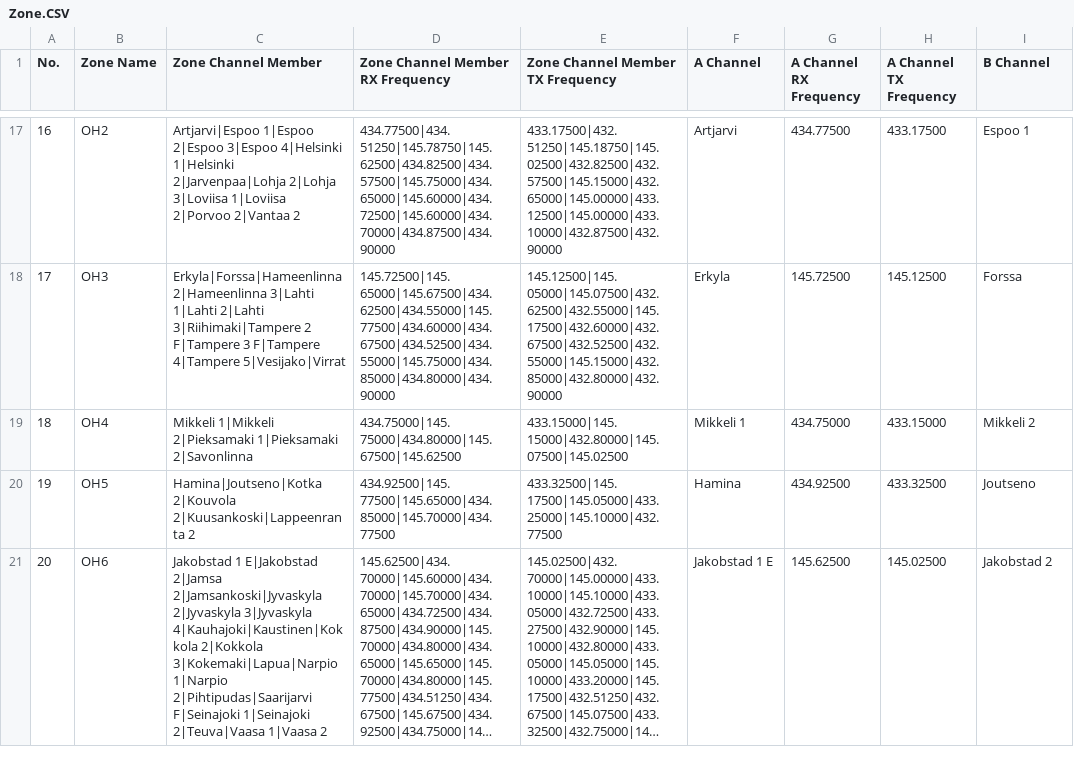
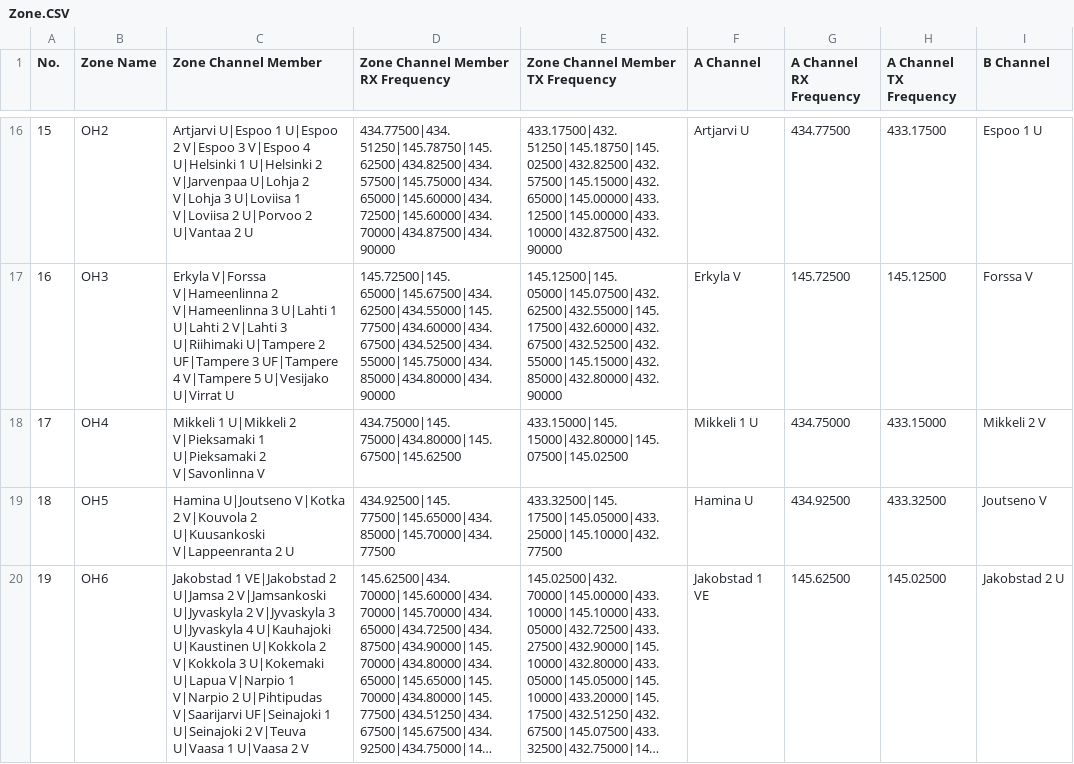
Before and after one commit to sm0rgm/at-d878uv, a CSV file: Zone.CSV, drawn as a sheet; only a part is shown, gaps mark what is left out; long unchanged cells end in …; addresses are those after the commit; the diff covers the shown part only; the diff names each change by its address in the sheet, - before the commit and + after, or states it on an @@ line.

Commit message:
2025-09-20 fw 4.0

```diff
--- a/Zone.CSV
+++ b/Zone.CSV
@@ column A (No.) renumbered from row 13 down @@
-C16 (Zone Channel Member): Artjarvi|Espoo 1|Espoo 2|Espoo 3|Espoo 4|Helsinki 1|Helsinki 2|Jarvenpaa|Lohja 2|Lohja 3|Loviisa 1|Loviisa 2|Porvoo 2|Vantaa 2
+C16 (Zone Channel Member): Artjarvi U|Espoo 1 U|Espoo 2 V|Espoo 3 V|Espoo 4 U|Helsinki 1 U|Helsinki 2 V|Jarvenpaa U|Lohja 2 V|Lohja 3 U|Loviisa 1 V|Loviisa 2 U|Porvoo 2 U|Vantaa 2 U
-F16 (A Channel): Artjarvi
+F16 (A Channel): Artjarvi U
-I16 (B Channel): Espoo 1
+I16 (B Channel): Espoo 1 U
-C17 (Zone Channel Member): Erkyla|Forssa|Hameenlinna 2|Hameenlinna 3|Lahti 1|Lahti 2|Lahti 3|Riihimaki|Tampere 2 F|Tampere 3 F|Tampere 4|Tampere 5|Vesijako|Virrat
+C17 (Zone Channel Member): Erkyla V|Forssa V|Hameenlinna 2 V|Hameenlinna 3 U|Lahti 1 U|Lahti 2 V|Lahti 3 U|Riihimaki U|Tampere 2 UF|Tampere 3 UF|Tampere 4 V|Tampere 5 U|Vesijako U|Virrat U
-F17 (A Channel): Erkyla
+F17 (A Channel): Erkyla V
-I17 (B Channel): Forssa
+I17 (B Channel): Forssa V
-C18 (Zone Channel Member): Mikkeli 1|Mikkeli 2|Pieksamaki 1|Pieksamaki 2|Savonlinna
+C18 (Zone Channel Member): Mikkeli 1 U|Mikkeli 2 V|Pieksamaki 1 U|Pieksamaki 2 V|Savonlinna V
-F18 (A Channel): Mikkeli 1
+F18 (A Channel): Mikkeli 1 U
-I18 (B Channel): Mikkeli 2
+I18 (B Channel): Mikkeli 2 V
-C19 (Zone Channel Member): Hamina|Joutseno|Kotka 2|Kouvola 2|Kuusankoski|Lappeenranta 2
+C19 (Zone Channel Member): Hamina U|Joutseno V|Kotka 2 V|Kouvola 2 U|Kuusankoski V|Lappeenranta 2 U
-F19 (A Channel): Hamina
+F19 (A Channel): Hamina U
-I19 (B Channel): Joutseno
+I19 (B Channel): Joutseno V
-C20 (Zone Channel Member): Jakobstad 1 E|Jakobstad 2|Jamsa 2|Jamsankoski|Jyvaskyla 2|Jyvaskyla 3|Jyvaskyla 4|Kauhajoki|Kaustinen|Kokkola 2|Kokkola 3|Kokemaki|Lapua|Narpio 1|Narpio 2|Pihtipudas|Saarijarvi F|Seinajoki 1|Seinajoki 2|Teuva|Vaasa 1|Vaasa 2
+C20 (Zone Channel Member): Jakobstad 1 VE|Jakobstad 2 U|Jamsa 2 V|Jamsankoski U|Jyvaskyla 2 V|Jyvaskyla 3 U|Jyvaskyla 4 U|Kauhajoki U|Kaustinen U|Kokkola 2 V|Kokkola 3 U|Kokemaki U|Lapua V|Narpio 1 V|Narpio 2 U|Pihtipudas V|Saarijarvi UF|Seinajoki 1 U|Seinajoki 2 V|Teuva U|Vaasa 1 U|Vaasa 2 V
-F20 (A Channel): Jakobstad 1 E
+F20 (A Channel): Jakobstad 1 VE
-I20 (B Channel): Jakobstad 2
+I20 (B Channel): Jakobstad 2 U
```
Also changed, not shown: 1 added row, 2 removed rows and 77 edited cells elsewhere in this file.
